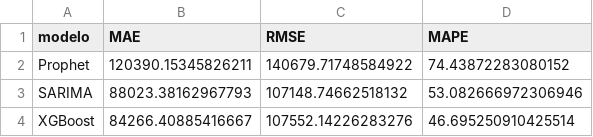
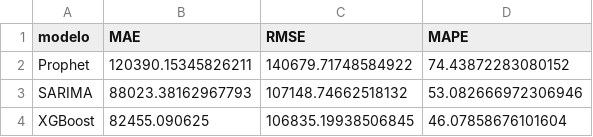
Before and after one commit to sergio-bedoya-cun/gestion-comercial-pyme, a CSV file: ml/data/resultados_modelos.csv, drawn as a sheet.

```diff
--- a/ml/data/resultados_modelos.csv
+++ b/ml/data/resultados_modelos.csv
@@ -3,2 +3,2 @@ Prophet,120390.15345826211,140679.71748584922,74.43872283080152
 SARIMA,88023.38162967793,107148.74662518132,53.082666972306946
-XGBoost,84266.40885416667,107552.14226283276,46.695250910425514
+XGBoost,82455.090625,106835.19938506845,46.07858676101604
```
Also changed, not shown: 13 other files.
